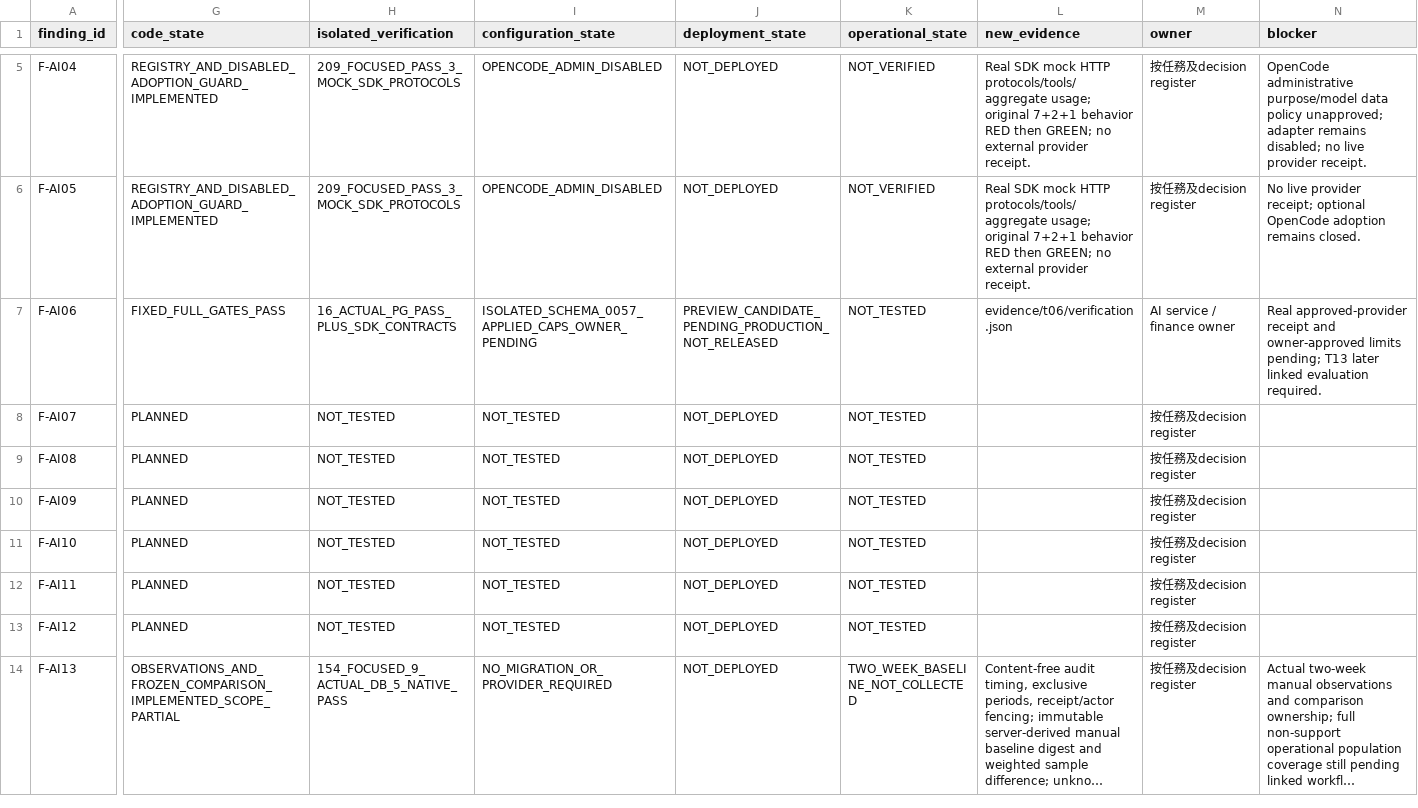
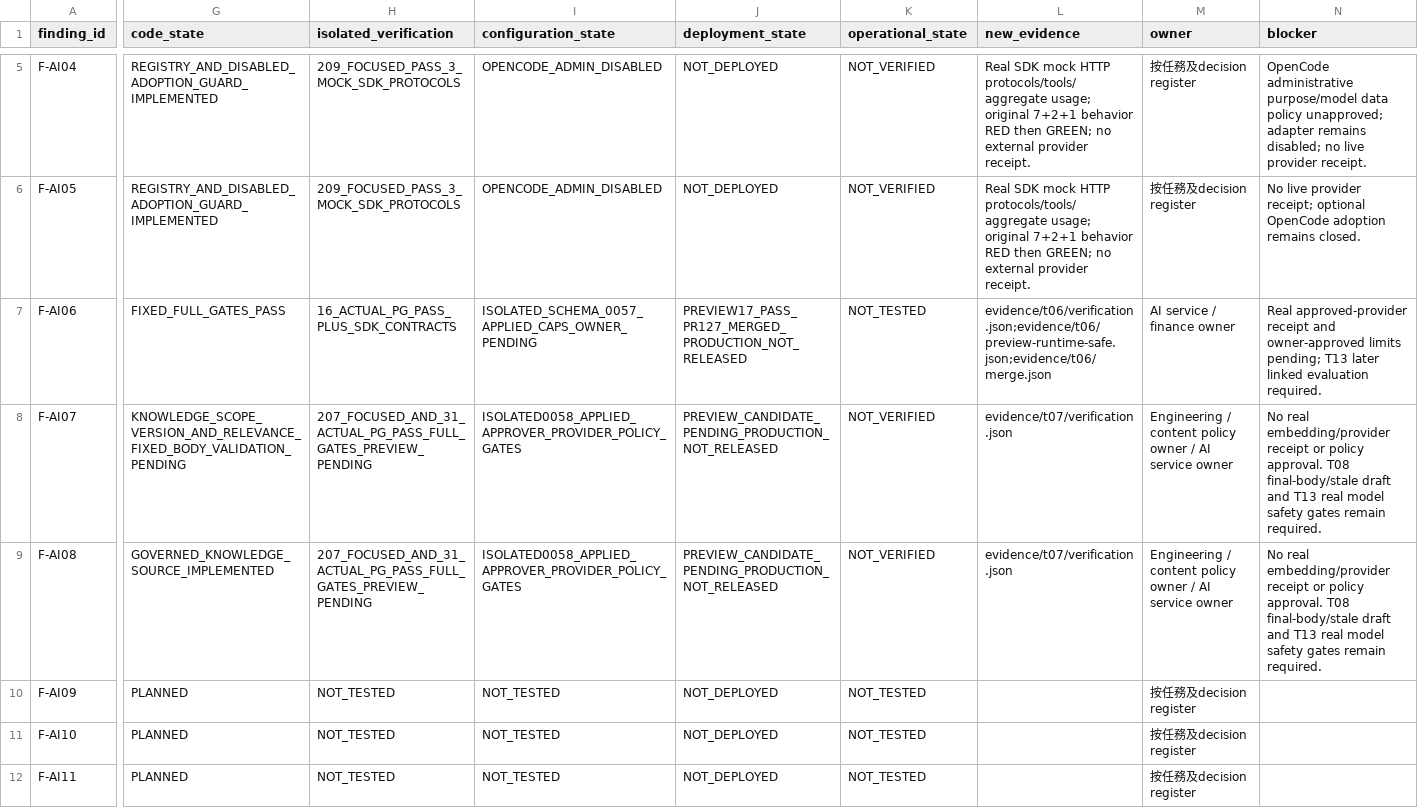
Before and after one commit to YNWAforever/hkwtia, a CSV file: docs/audits/hkwtia-2026-10-03-full-fix/status.csv, drawn as a sheet; only a part is shown, gaps mark what is left out; the shorter side is filled out with more unchanged rows; long unchanged cells end in …; the diff covers the shown part only; the diff names each change by its address in the sheet, - before the commit and + after, or states it on an @@ line.

```diff
--- a/docs/audits/hkwtia-2026-10-03-full-fix/status.csv
+++ b/docs/audits/hkwtia-2026-10-03-full-fix/status.csv
-J7 (deployment_state): PREVIEW_CANDIDATE_PENDING_PRODUCTION_NOT_RELEASED
+J7 (deployment_state): PREVIEW17_PASS_PR127_MERGED_PRODUCTION_NOT_RELEASED
-L7 (new_evidence): evidence/t06/verification.json
+L7 (new_evidence): evidence/t06/verification.json;evidence/t06/preview-runtime-safe.json;evidence/t06/merge.json
-G8 (code_state): PLANNED
+G8 (code_state): KNOWLEDGE_SCOPE_VERSION_AND_RELEVANCE_FIXED_BODY_VALIDATION_PENDING
-H8:H9 (isolated_verification): NOT_TESTED
+H8:H9 (isolated_verification): 207_FOCUSED_AND_31_ACTUAL_PG_PASS_FULL_GATES_PREVIEW_PENDING
-I8:I9 (configuration_state): NOT_TESTED
+I8:I9 (configuration_state): ISOLATED0058_APPLIED_APPROVER_PROVIDER_POLICY_GATES
-J8:J9 (deployment_state): NOT_DEPLOYED
+J8:J9 (deployment_state): PREVIEW_CANDIDATE_PENDING_PRODUCTION_NOT_RELEASED
-K8:K9 (operational_state): NOT_TESTED
+K8:K9 (operational_state): NOT_VERIFIED
-L8:L9 (new_evidence): (empty)
+L8:L9 (new_evidence): evidence/t07/verification.json
-M8:M9 (owner): 按任務及decision register
+M8:M9 (owner): Engineering / content policy owner / AI service owner
-N8:N9 (blocker): (empty)
+N8:N9 (blocker): No real embedding/provider receipt or policy approval. T08 final-body/stale draft and T13 real model safety gates remain required.
-G9 (code_state): PLANNED
+G9 (code_state): GOVERNED_KNOWLEDGE_SOURCE_IMPLEMENTED
```
Also changed, not shown: 2 edited cells elsewhere in this file, docs/audits/hkwtia-2026-10-03-full-fix/acceptance.csv, docs/audits/hkwtia-2026-10-03-full-fix/tasks.csv, 51 other files.
